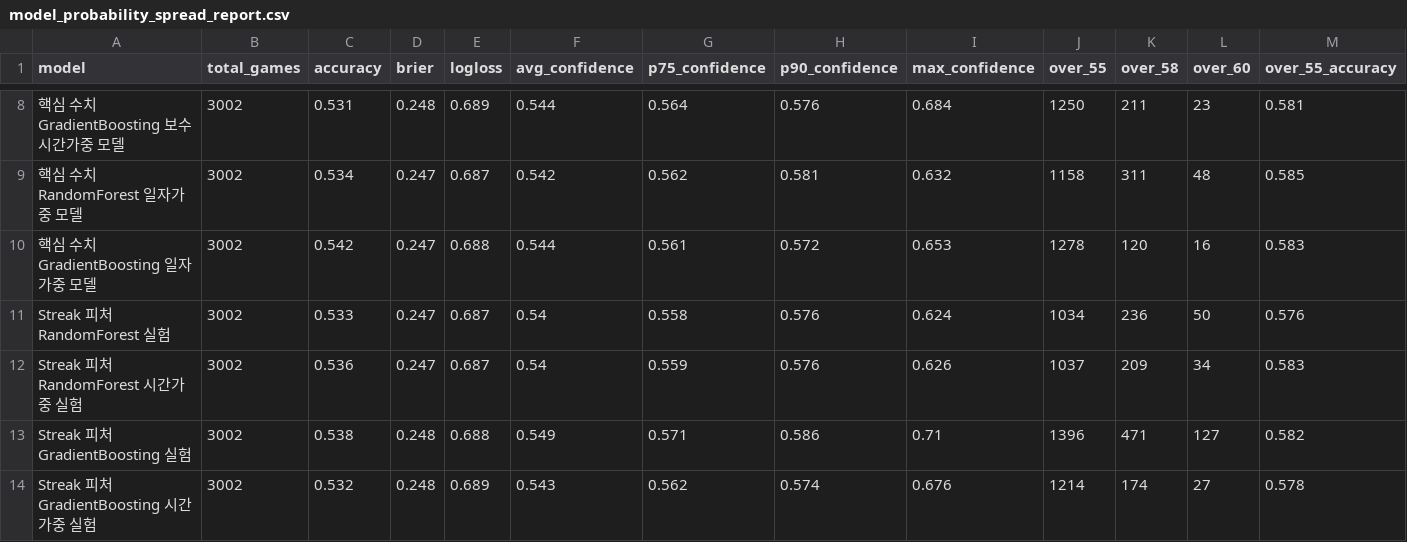
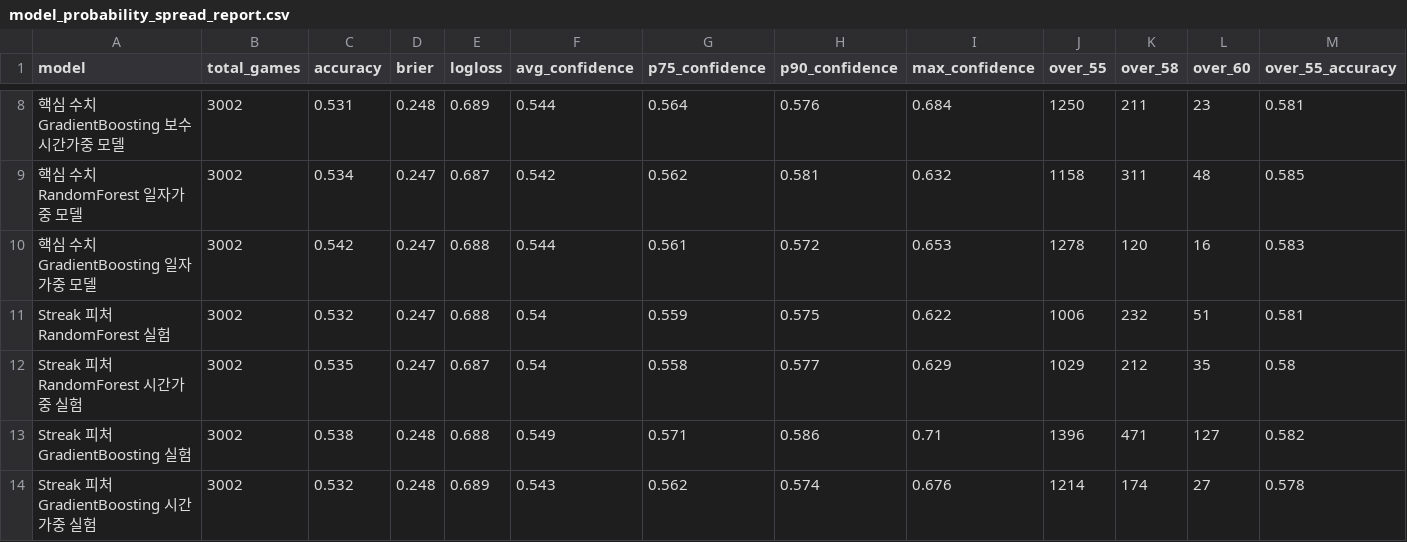
Before and after one commit to SaRangWOO/sports_analytics, a CSV file: kbo_analytics/modeling/results/model_probability_spread_report.csv, drawn as a sheet; only a part is shown, gaps mark what is left out.

```diff
--- a/kbo_analytics/modeling/results/model_probability_spread_report.csv
+++ b/kbo_analytics/modeling/results/model_probability_spread_report.csv
@@ -10,4 +10,4 @@
 핵심 수치 GradientBoosting 일자가중 모델,3002,0.542,0.247,0.688,0.544,0.561,0.572,0.653,1278,120,16,0.583
-Streak 피처 RandomForest 실험,3002,0.533,0.247,0.687,0.54,0.558,0.576,0.624,1034,236,50,0.576
-Streak 피처 RandomForest 시간가중 실험,3002,0.536,0.247,0.687,0.54,0.559,0.576,0.626,1037,209,34,0.583
+Streak 피처 RandomForest 실험,3002,0.532,0.247,0.688,0.54,0.559,0.575,0.622,1006,232,51,0.581
+Streak 피처 RandomForest 시간가중 실험,3002,0.535,0.247,0.687,0.54,0.558,0.577,0.629,1029,212,35,0.58
 Streak 피처 GradientBoosting 실험,3002,0.538,0.248,0.688,0.549,0.571,0.586,0.71,1396,471,127,0.582
```
Also changed, not shown: kbo_analytics/data/official/pitching_daily_snapshot.csv, kbo_analytics/modeling/results/model_selection_report.csv, 27 other files.
